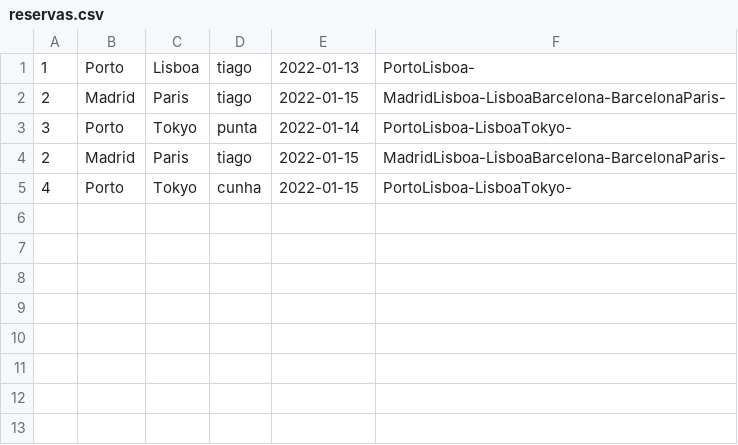
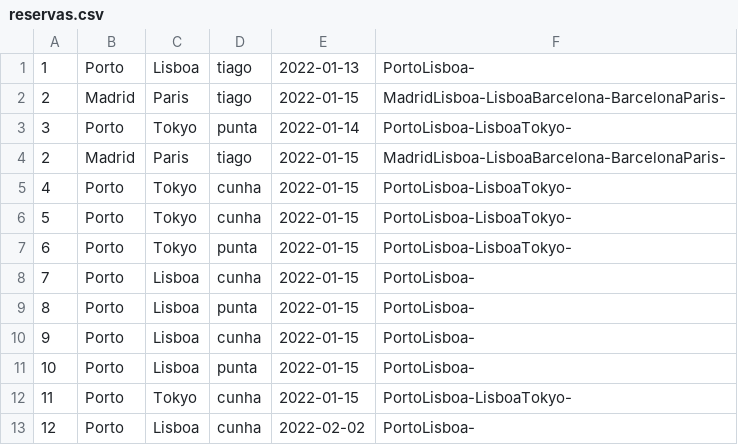
Before and after one commit to surumkata/airport-sd, a CSV file: cp/reservas.csv, drawn as a sheet; the diff names each change by its address in the sheet, - before the commit and + after, or states it on an @@ line.

```diff
--- a/cp/reservas.csv
+++ b/cp/reservas.csv
+row 6: 5 | Porto | Tokyo | cunha | 2022-01-15 | PortoLisboa-LisboaTokyo-
+row 7: 6 | Porto | Tokyo | punta | 2022-01-15 | PortoLisboa-LisboaTokyo-
+row 8: 7 | Porto | Lisboa | cunha | 2022-01-15 | PortoLisboa-
+row 9: 8 | Porto | Lisboa | punta | 2022-01-15 | PortoLisboa-
+row 10: 9 | Porto | Lisboa | cunha | 2022-01-15 | PortoLisboa-
+row 11: 10 | Porto | Lisboa | punta | 2022-01-15 | PortoLisboa-
+row 12: 11 | Porto | Tokyo | cunha | 2022-01-15 | PortoLisboa-LisboaTokyo-
+row 13: 12 | Porto | Lisboa | cunha | 2022-02-02 | PortoLisboa-
```
Also changed, not shown: 9 other files.
